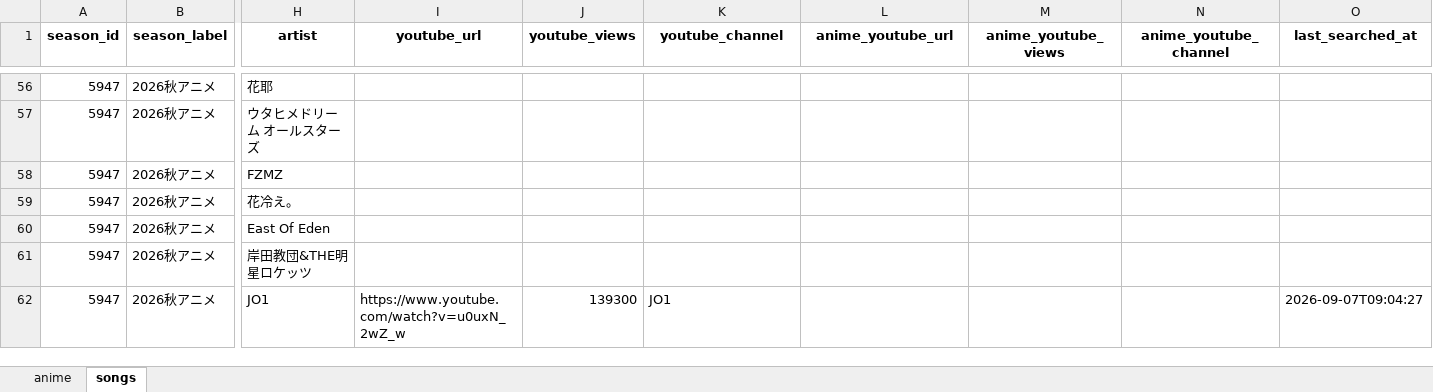
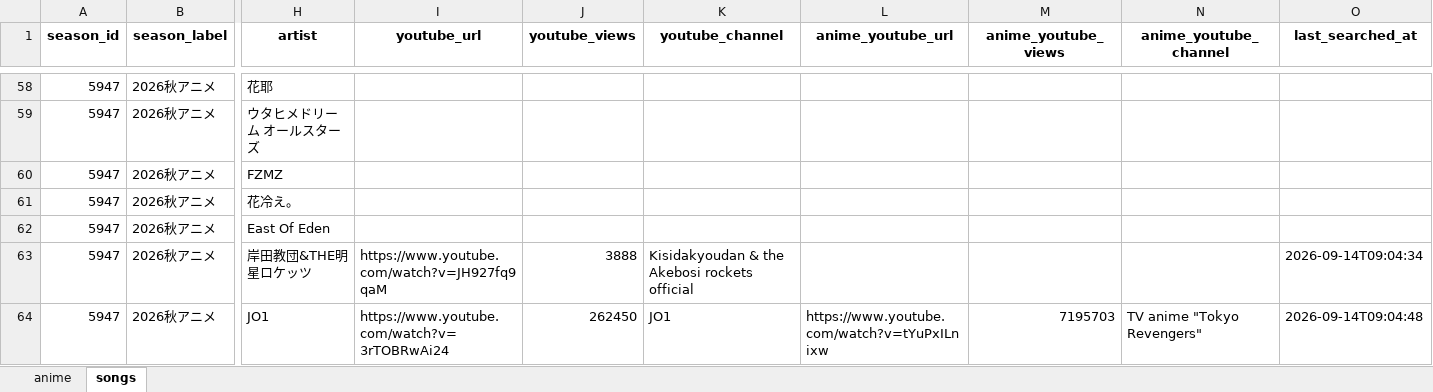
Before and after one commit to Anisong-Ranking/anime-list-updater, an Excel workbook: data/anime_list.xlsx, sheet songs, drawn as a sheet; only a part is shown, gaps mark what is left out; values as stored, in another font and other column widths than the file's, no borders; addresses are those after the commit; the diff covers the shown part only; the diff names each change by its address in the sheet, - before the commit and + after, or states it on an @@ line.

Commit message:
auto: anime list update (PC) 2026-09-14

```diff
--- a/data/anime_list.xlsx (sheet songs)
+++ b/data/anime_list.xlsx (sheet songs)
-I63 (youtube_url): (empty)
+I63 (youtube_url): https://www.youtube.com/watch?v=JH927fq9qaM
-J63 (youtube_views): (empty)
+J63 (youtube_views): 3888
-K63 (youtube_channel): (empty)
+K63 (youtube_channel): Kisidakyoudan & the Akebosi rockets official
-O63 (last_searched_at): (empty)
+O63 (last_searched_at): 2026-09-14T09:04:34
-I64 (youtube_url): https://www.youtube.com/watch?v=u0uxN_2wZ_w
+I64 (youtube_url): https://www.youtube.com/watch?v=3rTOBRwAi24
-J64 (youtube_views): 139300
+J64 (youtube_views): 262450
-L64 (anime_youtube_url): (empty)
+L64 (anime_youtube_url): https://www.youtube.com/watch?v=tYuPxILnixw
-M64 (anime_youtube_views): (empty)
+M64 (anime_youtube_views): 7195703
-N64 (anime_youtube_channel): (empty)
+N64 (anime_youtube_channel): TV anime "Tokyo Revengers"
-O64 (last_searched_at): 2026-09-07T09:04:27
+O64 (last_searched_at): 2026-09-14T09:04:48
```
Also changed, not shown: 2 added rows and 16 edited cells elsewhere in this sheet, sheet anime, 4 other files.
